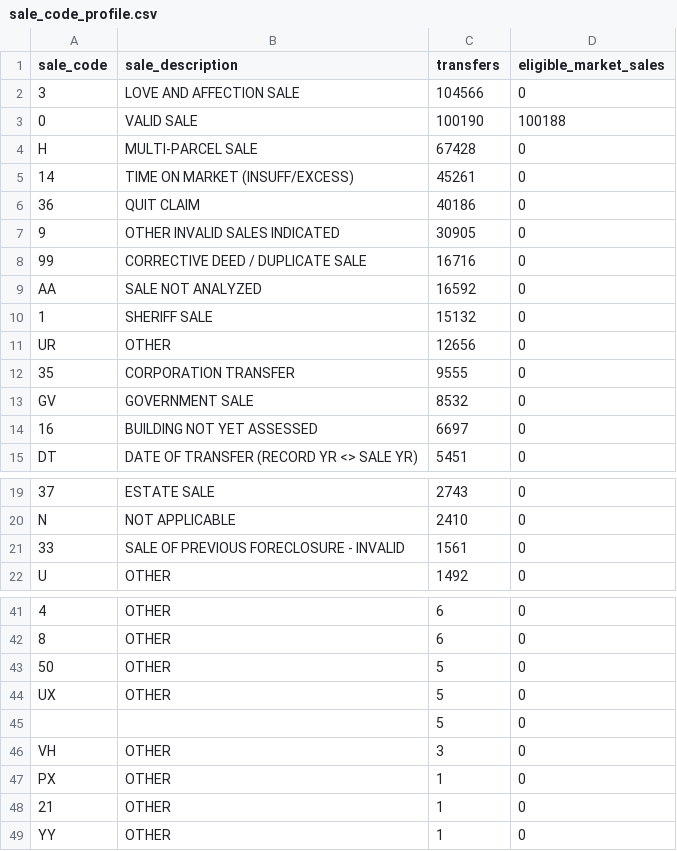
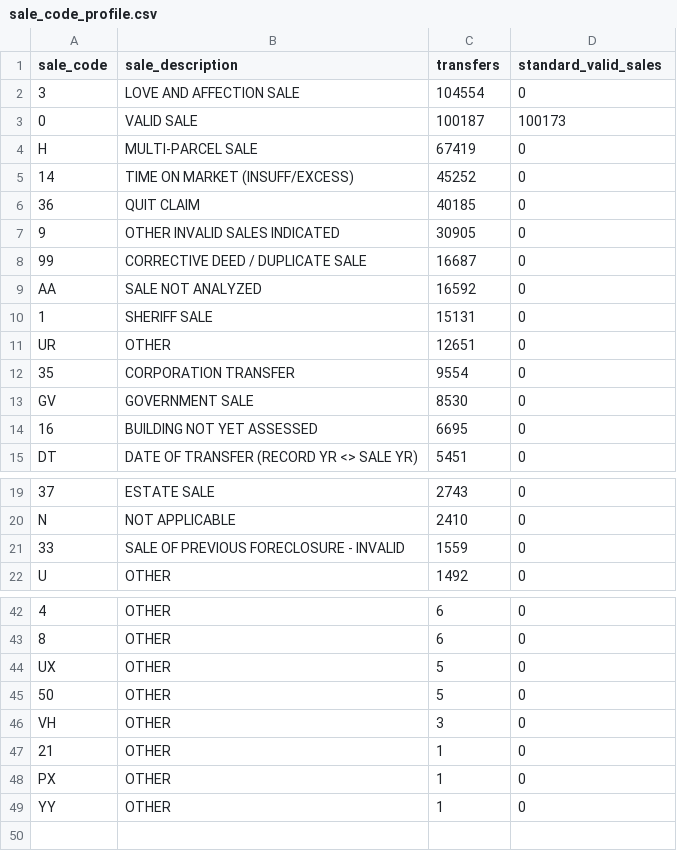
Before and after one commit to raindexllc/allegheny-county-property-sales, a CSV file: results/sale_code_profile.csv, drawn as a sheet; only a part is shown, gaps mark what is left out; removed rows and columns are numbered as before the commit, all else as after; the diff covers the shown part only; the diff names each change by its address in the sheet, - before the commit and + after, or states it on an @@ line.

```diff
--- a/results/sale_code_profile.csv
+++ b/results/sale_code_profile.csv
-D1: eligible_market_sales
+D1: standard_valid_sales
-C2 (transfers): 104566
+C2 (transfers): 104554
-C3 (transfers): 100190
+C3 (transfers): 100187
-D3 (standard_valid_sales): 100188
+D3 (standard_valid_sales): 100173
-C4 (transfers): 67428
+C4 (transfers): 67419
-C5 (transfers): 45261
+C5 (transfers): 45252
-C6 (transfers): 40186
+C6 (transfers): 40185
-C8 (transfers): 16716
+C8 (transfers): 16687
-C10 (transfers): 15132
+C10 (transfers): 15131
-C11 (transfers): 12656
+C11 (transfers): 12651
-C12 (transfers): 9555
+C12 (transfers): 9554
-C13 (transfers): 8532
+C13 (transfers): 8530
-C14 (transfers): 6697
+C14 (transfers): 6695
-C21 (transfers): 1561
+C21 (transfers): 1559
-row 45:  |  | 5 | 0
@@ row 48 moved to row 47: 21 @@
```
Also changed, not shown: 1 added row and 1 edited cell elsewhere in this file, config/sale_codes.csv, results/quality_checks.csv, 33 other files.
